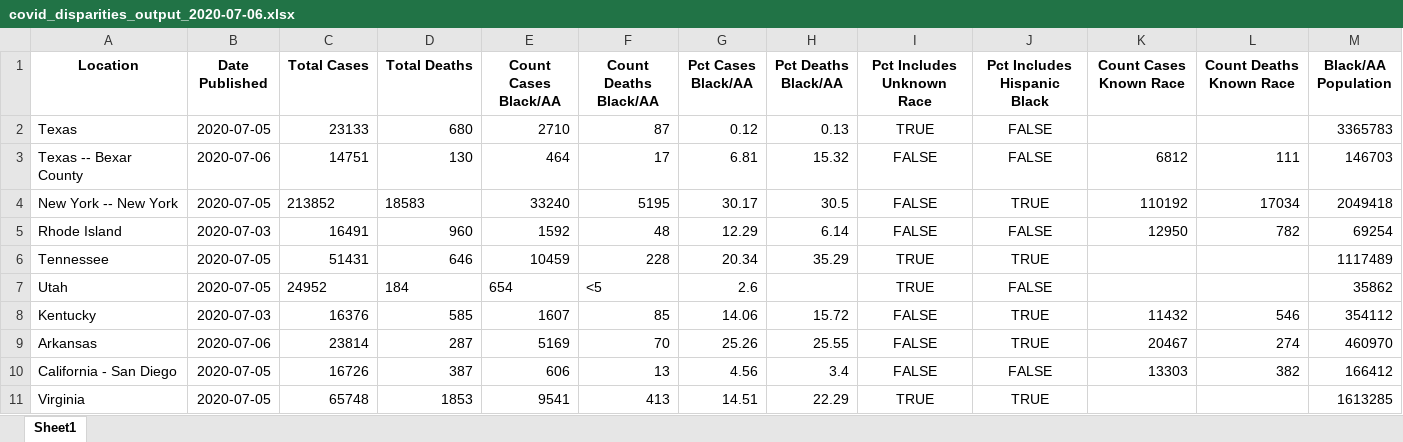
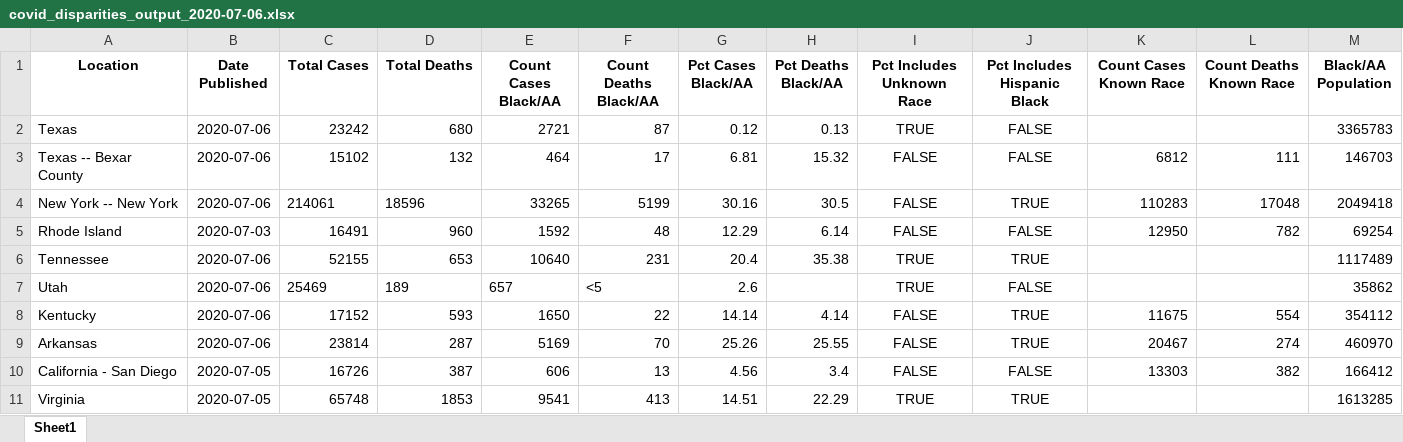
Before and after one commit to d4bl/COVID19_tracker_data_extraction, an Excel workbook: workflow/python/output/xlsx/covid_disparities_output_2020-07-06.xlsx, sheet Sheet1, drawn as a sheet; only a part is shown; values as stored, in another font and other column widths than the file's, no borders; the diff covers the shown part only; the diff names each change by its address in the sheet, - before the commit and + after, or states it on an @@ line.

```diff
--- a/workflow/python/output/xlsx/covid_disparities_output_2020-07-06.xlsx (sheet Sheet1)
+++ b/workflow/python/output/xlsx/covid_disparities_output_2020-07-06.xlsx (sheet Sheet1)
-B2 (Date Published): 2020-07-05
+B2 (Date Published): 2020-07-06
-C2 (Total Cases): 23133
+C2 (Total Cases): 23242
-E2 (Count Cases Black/AA): 2710
+E2 (Count Cases Black/AA): 2721
-C3 (Total Cases): 14751
+C3 (Total Cases): 15102
-D3 (Total Deaths): 130
+D3 (Total Deaths): 132
-B4 (Date Published): 2020-07-05
+B4 (Date Published): 2020-07-06
-C4 (Total Cases): 213852
+C4 (Total Cases): 214061
-D4 (Total Deaths): 18583
+D4 (Total Deaths): 18596
-E4 (Count Cases Black/AA): 33240
+E4 (Count Cases Black/AA): 33265
-F4 (Count Deaths Black/AA): 5195
+F4 (Count Deaths Black/AA): 5199
-G4 (Pct Cases Black/AA): 30.17
+G4 (Pct Cases Black/AA): 30.16
-K4 (Count Cases Known Race): 110192
+K4 (Count Cases Known Race): 110283
-L4 (Count Deaths Known Race): 17034
+L4 (Count Deaths Known Race): 17048
-B6:B7 (Date Published): 2020-07-05
+B6:B7 (Date Published): 2020-07-06
-C6 (Total Cases): 51431
+C6 (Total Cases): 52155
-D6 (Total Deaths): 646
+D6 (Total Deaths): 653
-E6 (Count Cases Black/AA): 10459
+E6 (Count Cases Black/AA): 10640
-F6 (Count Deaths Black/AA): 228
+F6 (Count Deaths Black/AA): 231
-G6 (Pct Cases Black/AA): 20.34
+G6 (Pct Cases Black/AA): 20.4
-H6 (Pct Deaths Black/AA): 35.29
+H6 (Pct Deaths Black/AA): 35.38
-C7 (Total Cases): 24952
+C7 (Total Cases): 25469
-D7 (Total Deaths): 184
+D7 (Total Deaths): 189
-E7 (Count Cases Black/AA): 654
+E7 (Count Cases Black/AA): 657
-B8 (Date Published): 2020-07-03
+B8 (Date Published): 2020-07-06
-C8 (Total Cases): 16376
+C8 (Total Cases): 17152
-D8 (Total Deaths): 585
+D8 (Total Deaths): 593
-E8 (Count Cases Black/AA): 1607
+E8 (Count Cases Black/AA): 1650
-F8 (Count Deaths Black/AA): 85
+F8 (Count Deaths Black/AA): 22
-G8 (Pct Cases Black/AA): 14.06
+G8 (Pct Cases Black/AA): 14.14
-H8 (Pct Deaths Black/AA): 15.72
+H8 (Pct Deaths Black/AA): 4.14
-K8 (Count Cases Known Race): 11432
+K8 (Count Cases Known Race): 11675
-L8 (Count Deaths Known Race): 546
+L8 (Count Deaths Known Race): 554
```
Also changed, not shown: 166 edited cells elsewhere in this sheet, 1 other file.
